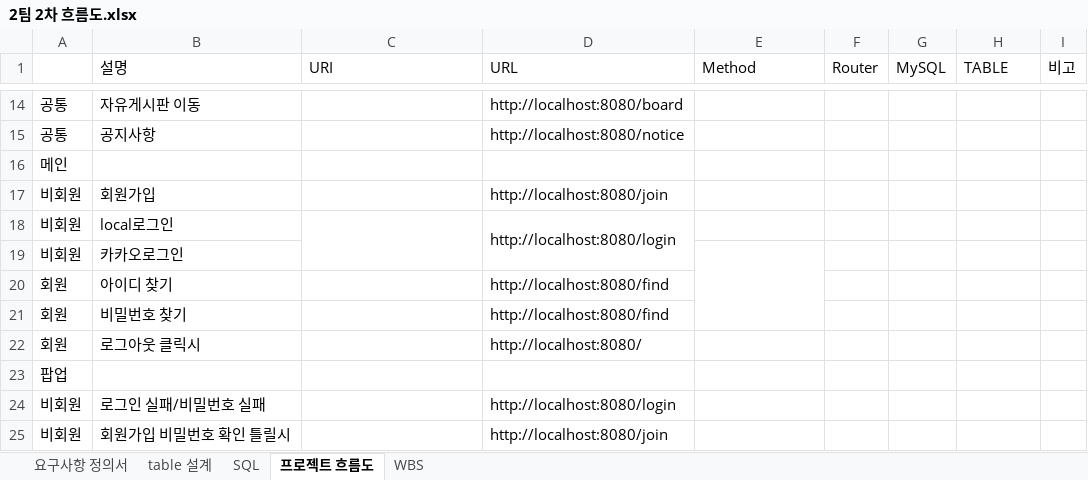
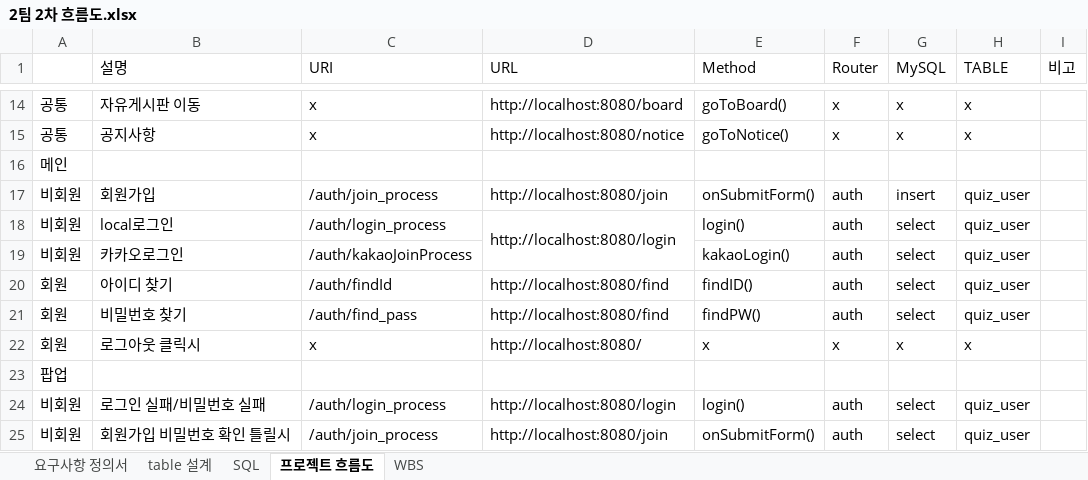
Before and after one commit to hyung9683/2-project, an Excel workbook: 문서파일/2팀 2차 흐름도.xlsx, sheet 프로젝트 흐름도, drawn as a sheet; only a part is shown, gaps mark what is left out; values as stored, in another font and other column widths than the file's, no cell formats; removed rows and columns are numbered as before the commit, all else as after; the diff covers the shown part only; the diff names each change by its address in the sheet, - before the commit and + after, or states it on an @@ line.

```diff
--- a/문서파일/2팀 2차 흐름도.xlsx (sheet 프로젝트 흐름도)
+++ b/문서파일/2팀 2차 흐름도.xlsx (sheet 프로젝트 흐름도)
-C14:C15 (URI): (empty)
+C14:C15 (URI): x
-E14 (Method): (empty)
+E14 (Method): goToBoard()
-F14:F15 (Router): (empty)
+F14:F15 (Router): x
-G14:G15 (MySQL): (empty)
+G14:G15 (MySQL): x
-H14:H15 (TABLE): (empty)
+H14:H15 (TABLE): x
-E15 (Method): (empty)
+E15 (Method): goToNotice()
-C17 (URI): (empty)
+C17 (URI): /auth/join_process
-E17 (Method): (empty)
+E17 (Method): onSubmitForm()
-F17:F21 (Router): (empty)
+F17:F21 (Router): auth
-G17 (MySQL): (empty)
+G17 (MySQL): insert
-H17:H21 (TABLE): (empty)
+H17:H21 (TABLE): quiz_user
-C18 (URI): (empty)
+C18 (URI): /auth/login_process
-C18:C19 merged
-E18 (Method): (empty)
+E18 (Method): login()
-G18:G21 (MySQL): (empty)
+G18:G21 (MySQL): select
-C19 (URI): (empty)
+C19 (URI): /auth/kakaoJoinProcess
-E19 (Method): (empty)
+E19 (Method): kakaoLogin()
-E19:E21 merged
-C20 (URI): (empty)
+C20 (URI): /auth/findId
-E20 (Method): (empty)
+E20 (Method): findID()
-C21 (URI): (empty)
+C21 (URI): /auth/find_pass
-E21 (Method): (empty)
+E21 (Method): findPW()
-C22 (URI): (empty)
+C22 (URI): x
-E22 (Method): (empty)
+E22 (Method): x
-F22 (Router): (empty)
+F22 (Router): x
-G22 (MySQL): (empty)
+G22 (MySQL): x
-H22 (TABLE): (empty)
+H22 (TABLE): x
-C24 (URI): (empty)
+C24 (URI): /auth/login_process
-E24 (Method): (empty)
+E24 (Method): login()
-F24:F25 (Router): (empty)
+F24:F25 (Router): auth
-G24:G25 (MySQL): (empty)
+G24:G25 (MySQL): select
-H24:H25 (TABLE): (empty)
+H24:H25 (TABLE): quiz_user
-C25 (URI): (empty)
+C25 (URI): /auth/join_process
-E25 (Method): (empty)
+E25 (Method): onSubmitForm()
```
Also changed, not shown: 2 added rows, 2 removed rows, 263 edited cells and merged cells elsewhere in this sheet, cell formats, 문서파일/2팀 2차 WBS.xlsx.
